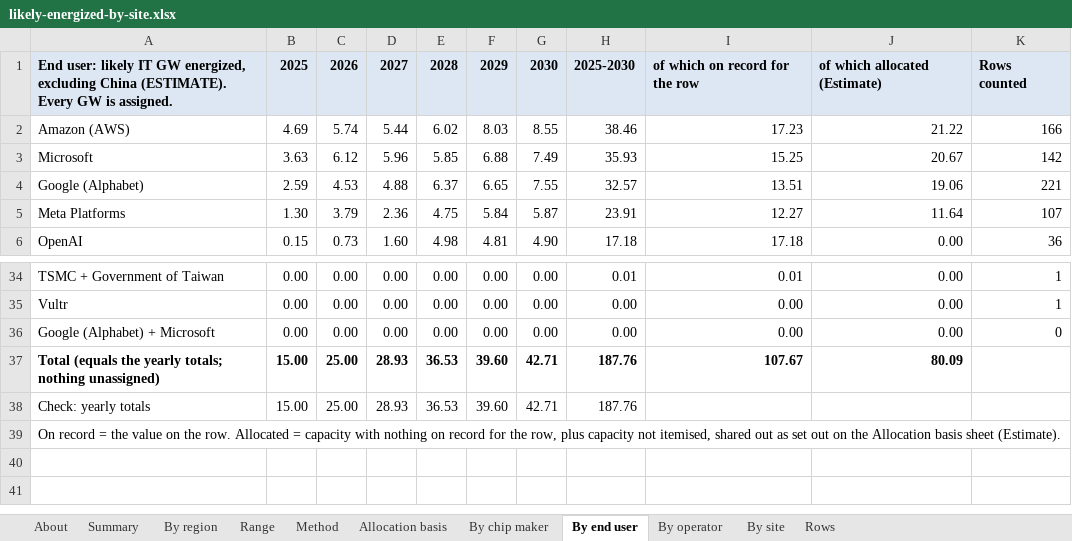
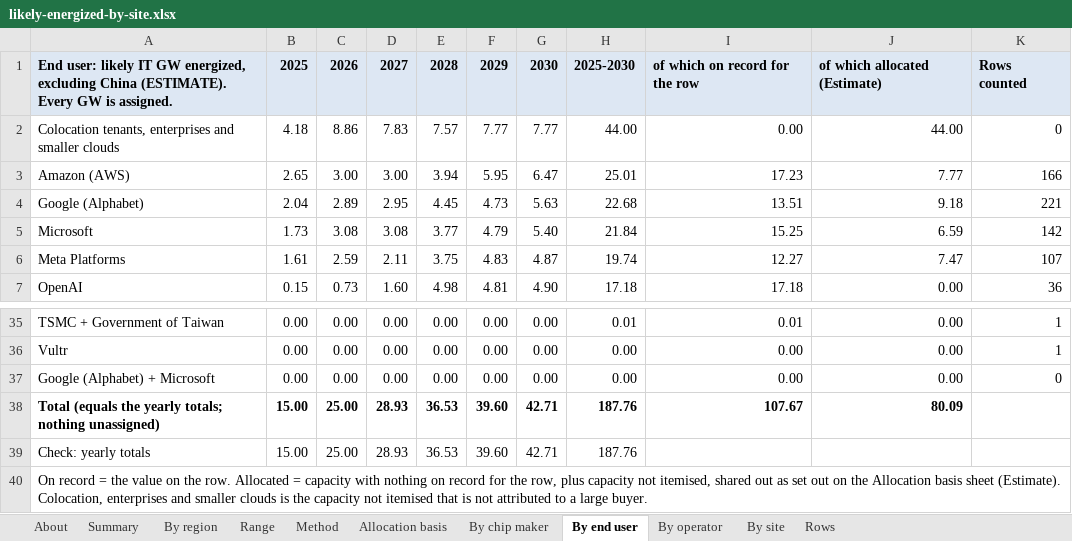
Before and after one commit to bernardhaswell/dcbuildsio, an Excel workbook: data/likely-energized-by-site.xlsx, sheet By end user, drawn as a sheet; only a part is shown, gaps mark what is left out; values as stored, in another font and other column widths than the file's, no borders; removed rows and columns are numbered as before the commit, all else as after; the diff covers the shown part only; the diff names each change by its address in the sheet, - before the commit and + after, or states it on an @@ line.

```diff
--- a/data/likely-energized-by-site.xlsx (sheet By end user)
+++ b/data/likely-energized-by-site.xlsx (sheet By end user)
+row 2: Colocation tenants, enterprises and smaller clouds | 4.18 | 8.86 | 7.83 | 7.57 | 7.77 | 7.77 | 44.00 | 0.00 | 44.00 | 0
-B3: 4.69
+B3: 2.65
-C3: 5.74
+C3: 3.00
-D3: 5.44
+D3: 3.00
-E3: 6.02
+E3: 3.94
-F3: 8.03
+F3: 5.95
-G3: 8.55
+G3: 6.47
-H3: 38.46
+H3: 25.01
-J3: 21.22
+J3: 7.77
-row 3: Microsoft | 3.63 | 6.12 | 5.96 | 5.85 | 6.88 | 7.49 | 35.93 | 15.25 | 20.67 | 142
-B4: 2.59
+B4: 2.04
-C4: 4.53
+C4: 2.89
-D4: 4.88
+D4: 2.95
-E4: 6.37
+E4: 4.45
-F4: 6.65
+F4: 4.73
-G4: 7.55
+G4: 5.63
-H4: 32.57
+H4: 22.68
-J4: 19.06
+J4: 9.18
+row 5: Microsoft | 1.73 | 3.08 | 3.08 | 3.77 | 4.79 | 5.40 | 21.84 | 15.25 | 6.59 | 142
-B6: 1.30
+B6: 1.61
-C6: 3.79
+C6: 2.59
-D6: 2.36
+D6: 2.11
-E6: 4.75
+E6: 3.75
-F6: 5.84
+F6: 4.83
-G6: 5.87
+G6: 4.87
-H6: 23.91
+H6: 19.74
-J6: 11.64
+J6: 7.47
-A40: …sheet (Estimate).
+A40: …sheet (Estimate). Colocation, enterprises and smaller clouds is the capacity not itemised that is not attributed to a large buyer.
```
Also changed, not shown: 16 edited cells elsewhere in this sheet, sheet By operator, sheet Allocation basis, sheet About, sheet By chip maker, formulas that keep their value, 3 other files.
